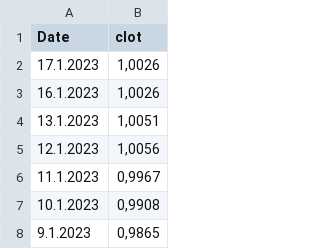
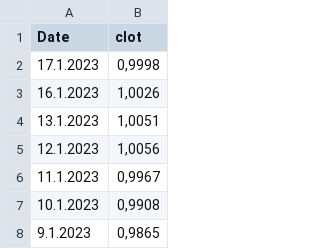
Before and after one commit to paulinetu/CHF_EUR_exchangerate, a CSV file: change EUR CHF - Feuille 1.csv, drawn as a sheet; only a part is shown.

Commit message:
Update change EUR CHF - Feuille 1.csv

```diff
--- a/change EUR CHF - Feuille 1.csv
+++ b/change EUR CHF - Feuille 1.csv
@@ -1,3 +1,3 @@
 Date,clot
-17.1.2023,"1,0026"
+17.1.2023,"0,9998"
 16.1.2023,"1,0026"
```
